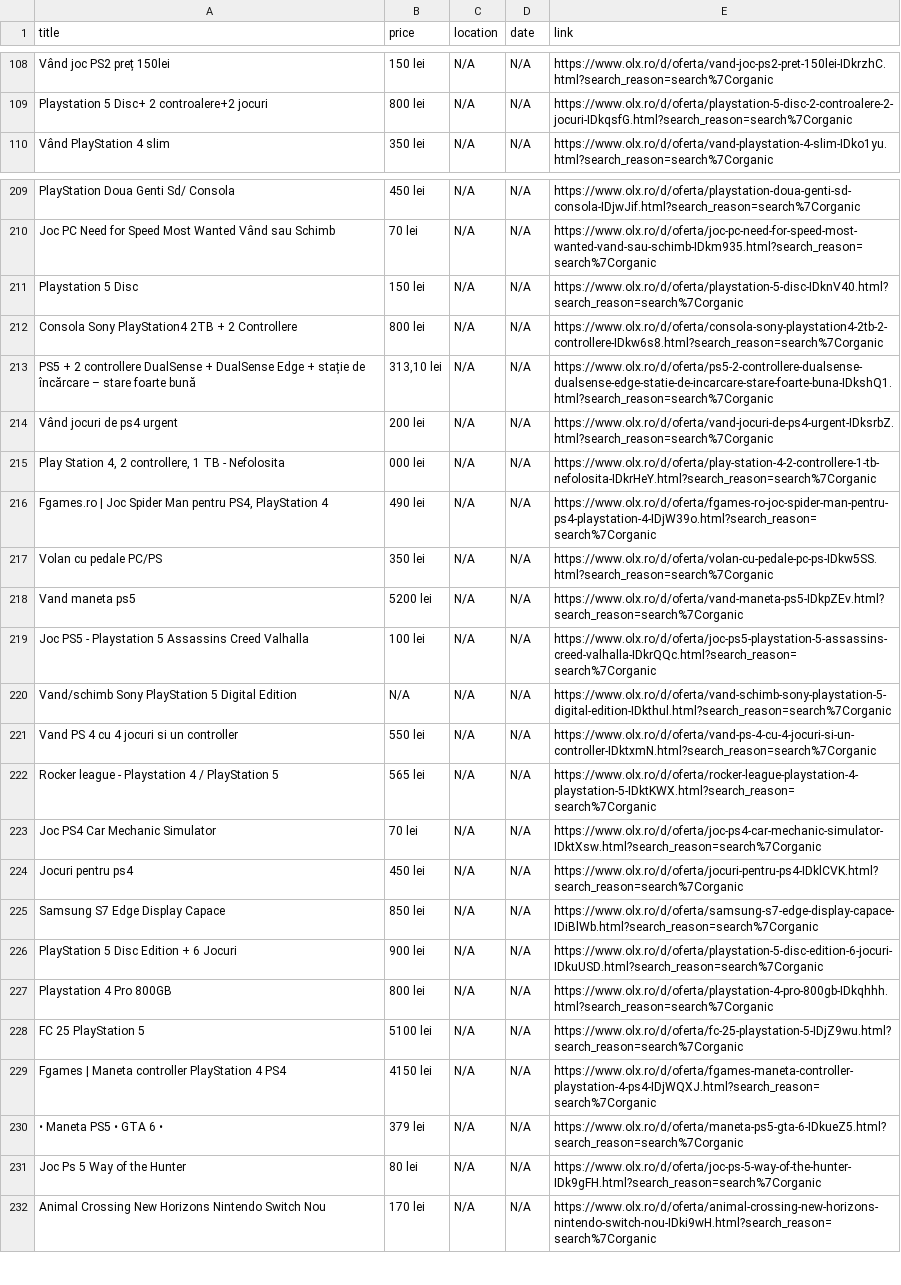
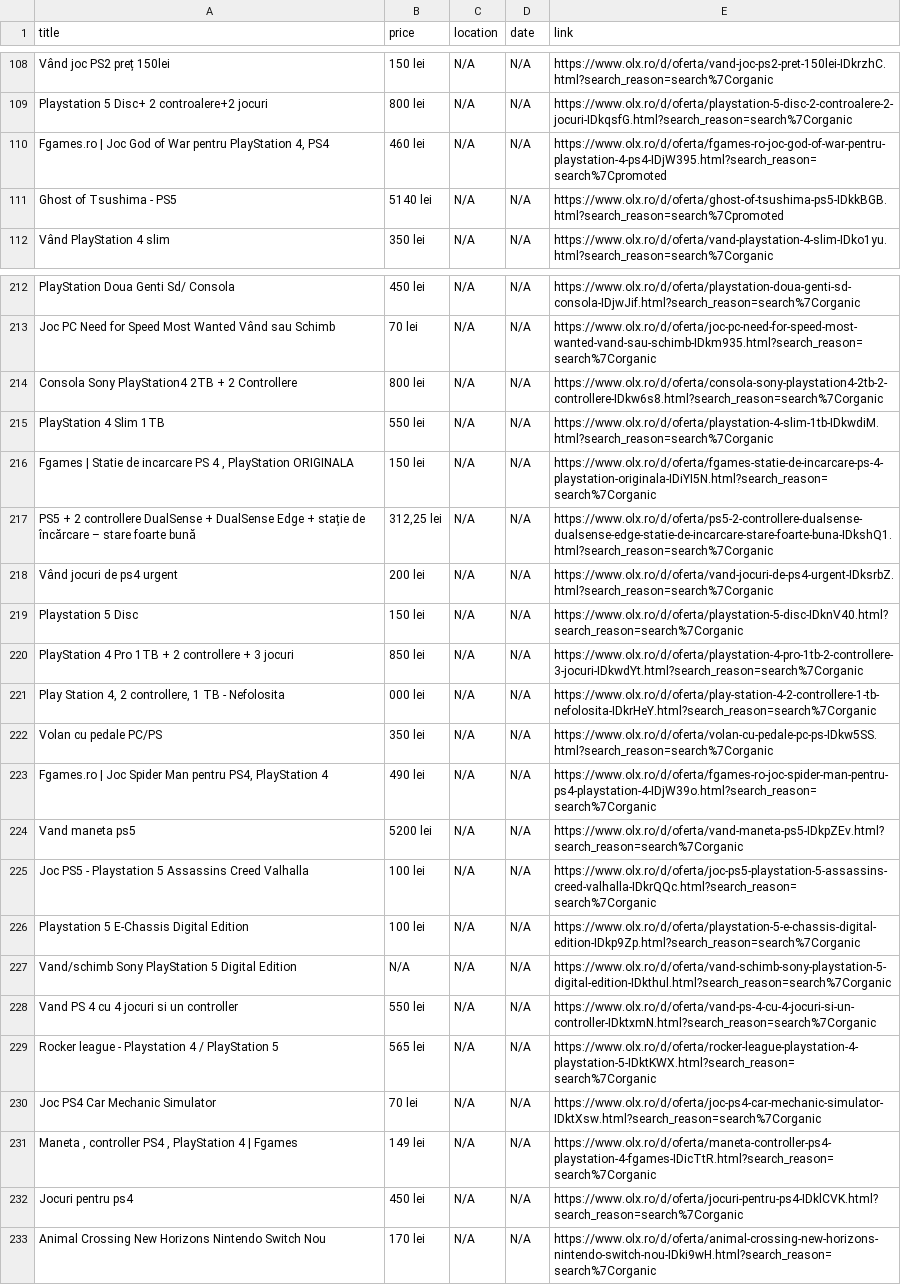
Before and after one commit to Stefan-Szabo/olx-scraper, a CSV file: olx_defect_only.csv, drawn as a sheet; only a part is shown, gaps mark what is left out; the diff covers the shown part only.

```diff
--- a/olx_defect_only.csv
+++ b/olx_defect_only.csv
@@ -109,2 +109,4 @@ Vând joc PS2 preț 150lei,150 lei,N/A,N/A,https://www.olx.ro/d/oferta/vand-joc-
 Playstation 5 Disc+ 2 controalere+2 jocuri,800 lei,N/A,N/A,https://www.olx.ro/d/oferta/playstation-5-disc-2-controalere-2-jocuri-IDkqsfG.html?search_reason=search%7Corganic
+"Fgames.ro | Joc God of War pentru PlayStation 4, PS4",460 lei,N/A,N/A,https://www.olx.ro/d/oferta/fgames-ro-joc-god-of-war-pentru-playstation-4-ps4-IDjW395.html?search_reason=search%7Cpromoted
+Ghost of Tsushima - PS5,5140 lei,N/A,N/A,https://www.olx.ro/d/oferta/ghost-of-tsushima-ps5-IDkkBGB.html?search_reason=search%7Cpromoted
 Vând PlayStation 4 slim,350 lei,N/A,N/A,https://www.olx.ro/d/oferta/vand-playstation-4-slim-IDko1yu.html?search_reason=search%7Corganic
@@ -210,11 +213,15 @@ PlayStation Doua Genti Sd/ Consola,450 lei,N/A,N/A,https://www.olx.ro/d/oferta/p
 Joc PC Need for Speed Most Wanted Vând sau Schimb,70 lei,N/A,N/A,https://www.olx.ro/d/oferta/joc-pc-need-for-speed-most-wanted-vand-sau-schimb-IDkm935.html?search_reason=search%7Corganic
+Consola Sony PlayStation4 2TB + 2 Controllere,800 lei,N/A,N/A,https://www.olx.ro/d/oferta/consola-sony-playstation4-2tb-2-controllere-IDkw6s8.html?search_reason=search%7Corganic
+PlayStation 4 Slim 1TB,550 lei,N/A,N/A,https://www.olx.ro/d/oferta/playstation-4-slim-1tb-IDkwdiM.html?search_reason=search%7Corganic
+"Fgames | Statie de incarcare PS 4 , PlayStation ORIGINALA",150 lei,N/A,N/A,https://www.olx.ro/d/oferta/fgames-statie-de-incarcare-ps-4-playstation-originala-IDiYI5N.html?search_reason=search%7Corganic
+PS5 + 2 controllere DualSense + DualSense Edge + stație de încărcare – stare foarte bună,"312,25 lei",N/A,N/A,https://www.olx.ro/d/oferta/ps5-2-controllere-dualsense-dualsense-edge-statie-de-incarcare-stare-foarte-buna-IDkshQ1.html?search_reason=search%7Corganic
+Vând jocuri de ps4 urgent,200 lei,N/A,N/A,https://www.olx.ro/d/oferta/vand-jocuri-de-ps4-urgent-IDksrbZ.html?search_reason=search%7Corganic
 Playstation 5 Disc,150 lei,N/A,N/A,https://www.olx.ro/d/oferta/playstation-5-disc-IDknV40.html?search_reason=search%7Corganic
-Consola Sony PlayStation4 2TB + 2 Controllere,800 lei,N/A,N/A,https://www.olx.ro/d/oferta/consola-sony-playstation4-2tb-2-controllere-IDkw6s8.html?search_reason=search%7Corganic
-PS5 + 2 controllere DualSense + DualSense Edge + stație de încărcare – stare foarte bună,"313,10 lei",N/A,N/A,https://www.olx.ro/d/oferta/ps5-2-controllere-dualsense-dualsense-edge-statie-de-incarcare-stare-foarte-buna-IDkshQ1.html?search_reason=search%7Corganic
-Vând jocuri de ps4 urgent,200 lei,N/A,N/A,https://www.olx.ro/d/oferta/vand-jocuri-de-ps4-urgent-IDksrbZ.html?search_reason=search%7Corganic
+PlayStation 4 Pro 1TB + 2 controllere + 3 jocuri,850 lei,N/A,N/A,https://www.olx.ro/d/oferta/playstation-4-pro-1tb-2-controllere-3-jocuri-IDkwdYt.html?search_reason=search%7Corganic
 "Play Station 4, 2 controllere, 1 TB - Nefolosita",000 lei,N/A,N/A,https://www.olx.ro/d/oferta/play-station-4-2-controllere-1-tb-nefolosita-IDkrHeY.html?search_reason=search%7Corganic
+Volan cu pedale PC/PS,350 lei,N/A,N/A,https://www.olx.ro/d/oferta/volan-cu-pedale-pc-ps-IDkw5SS.html?search_reason=search%7Corganic
 "Fgames.ro | Joc Spider Man pentru PS4, PlayStation 4",490 lei,N/A,N/A,https://www.olx.ro/d/oferta/fgames-ro-joc-spider-man-pentru-ps4-playstation-4-IDjW39o.html?search_reason=search%7Corganic
-Volan cu pedale PC/PS,350 lei,N/A,N/A,https://www.olx.ro/d/oferta/volan-cu-pedale-pc-ps-IDkw5SS.html?search_reason=search%7Corganic
 Vand maneta  ps5,5200 lei,N/A,N/A,https://www.olx.ro/d/oferta/vand-maneta-ps5-IDkpZEv.html?search_reason=search%7Corganic
 Joc PS5 - Playstation 5 Assassins Creed Valhalla,100 lei,N/A,N/A,https://www.olx.ro/d/oferta/joc-ps5-playstation-5-assassins-creed-valhalla-IDkrQQc.html?search_reason=search%7Corganic
+Playstation 5 E-Chassis Digital Edition,100 lei,N/A,N/A,https://www.olx.ro/d/oferta/playstation-5-e-chassis-digital-edition-IDkp9Zp.html?search_reason=search%7Corganic
 Vand/schimb Sony PlayStation 5 Digital Edition,N/A,N/A,N/A,https://www.olx.ro/d/oferta/vand-schimb-sony-playstation-5-digital-edition-IDkthul.html?search_reason=search%7Corganic
@@ -223,10 +230,4 @@ Rocker league - Playstation 4 / PlayStation 5,565 lei,N/A,N/A,https://www.olx.ro
 Joc PS4 Car Mechanic Simulator,70 lei,N/A,N/A,https://www.olx.ro/d/oferta/joc-ps4-car-mechanic-simulator-IDktXsw.html?search_reason=search%7Corganic
+"Maneta , controller PS4 , PlayStation 4 | Fgames",149 lei,N/A,N/A,https://www.olx.ro/d/oferta/maneta-controller-ps4-playstation-4-fgames-IDicTtR.html?search_reason=search%7Corganic
 Jocuri pentru ps4,450 lei,N/A,N/A,https://www.olx.ro/d/oferta/jocuri-pentru-ps4-IDklCVK.html?search_reason=search%7Corganic
-Samsung S7 Edge Display Capace,850 lei,N/A,N/A,https://www.olx.ro/d/oferta/samsung-s7-edge-display-capace-IDiBlWb.html?search_reason=search%7Corganic
-PlayStation 5 Disc Edition + 6 Jocuri,900 lei,N/A,N/A,https://www.olx.ro/d/oferta/playstation-5-disc-edition-6-jocuri-IDkuUSD.html?search_reason=search%7Corganic
-Playstation 4 Pro 800GB,800 lei,N/A,N/A,https://www.olx.ro/d/oferta/playstation-4-pro-800gb-IDkqhhh.html?search_reason=search%7Corganic
-FC 25 PlayStation 5,5100 lei,N/A,N/A,https://www.olx.ro/d/oferta/fc-25-playstation-5-IDjZ9wu.html?search_reason=search%7Corganic
-Fgames | Maneta controller PlayStation 4 PS4,4150 lei,N/A,N/A,https://www.olx.ro/d/oferta/fgames-maneta-controller-playstation-4-ps4-IDjWQXJ.html?search_reason=search%7Corganic
-• Maneta  PS5 •  GTA 6 •,379 lei,N/A,N/A,https://www.olx.ro/d/oferta/maneta-ps5-gta-6-IDkueZ5.html?search_reason=search%7Corganic
-Joc Ps 5 Way of the Hunter,80 lei,N/A,N/A,https://www.olx.ro/d/oferta/joc-ps-5-way-of-the-hunter-IDk9gFH.html?search_reason=search%7Corganic
 Animal Crossing New Horizons Nintendo Switch Nou,170 lei,N/A,N/A,https://www.olx.ro/d/oferta/animal-crossing-new-horizons-nintendo-switch-nou-IDki9wH.html?search_reason=search%7Corganic
```
Also changed, not shown: 5 added rows, 2 removed rows, 27 moved rows and 9 edited cells elsewhere in this file, 1 other file.
